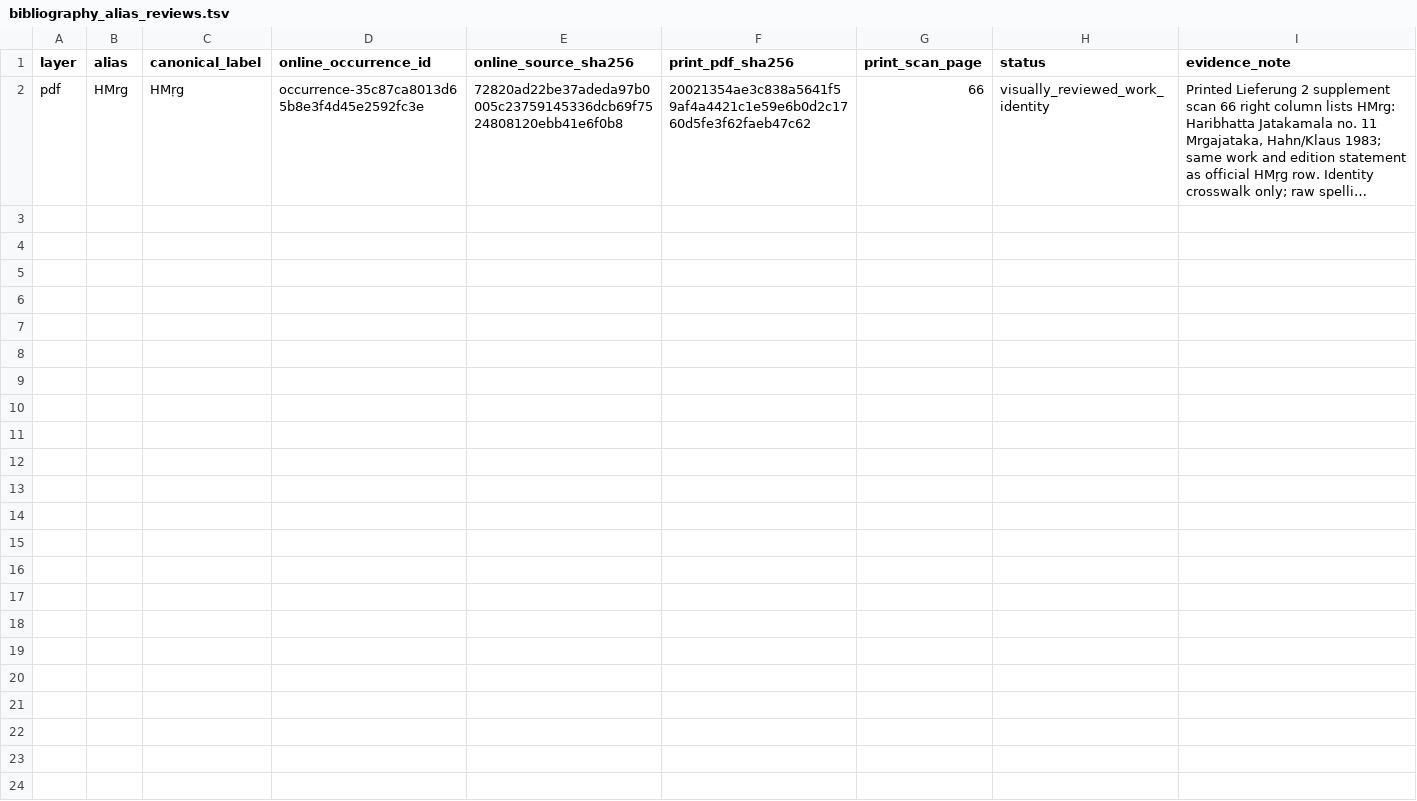
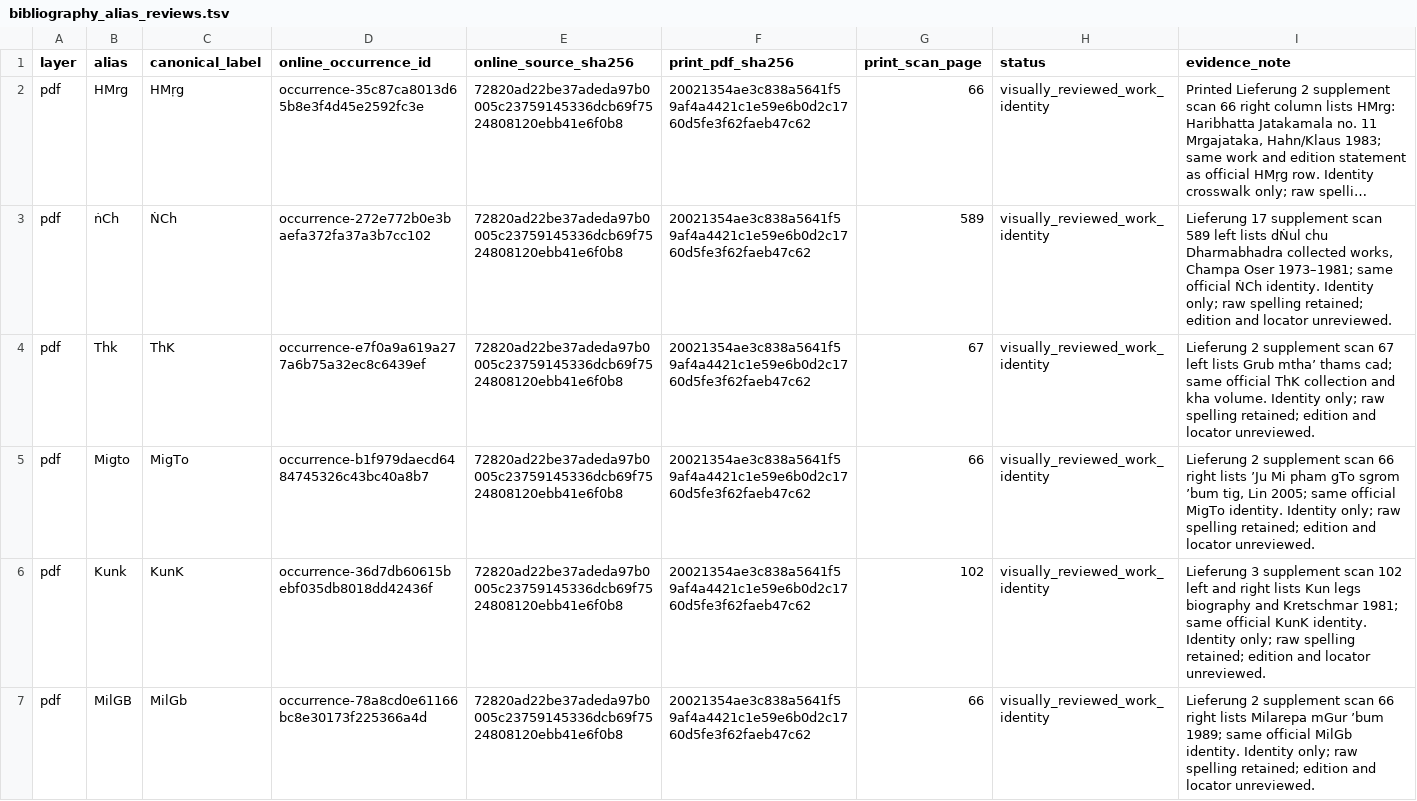
Before and after one commit to nh36/WtSOCR, a TSV file: data/bibliography_alias_reviews.tsv, drawn as a sheet; long unchanged cells end in …; the diff names each change by its address in the sheet, - before the commit and + after, or states it on an @@ line.

Commit message:
Review residual bibliography identities and harden evidence gates

```diff
--- a/data/bibliography_alias_reviews.tsv
+++ b/data/bibliography_alias_reviews.tsv
+row 3: pdf | ṅCh | ṄCh | occurrence-272e772b0e3baefa372fa37a3b7cc102 | 72820ad22be37adeda97b0005c23759145336dcb69f7524808120ebb41e6f0b8 | 20021354ae3c838a5641f59af4a4421c1e59e6b0d2c1760d5fe3f62faeb47c62 | 589 | visually_reviewed_work_identity | Lieferung 17 supplement scan 589 left lists dṄul chu Dharmabhadra collected works, Champa Oser 1973–1981; same official ṄCh identity. Identity only; raw spelling retained; edition and locator unreviewed.
+row 4: pdf | Thk | ThK | occurrence-e7f0a9a619a277a6b75a32ec8c6439ef | 72820ad22be37adeda97b0005c23759145336dcb69f7524808120ebb41e6f0b8 | 20021354ae3c838a5641f59af4a4421c1e59e6b0d2c1760d5fe3f62faeb47c62 | 67 | visually_reviewed_work_identity | Lieferung 2 supplement scan 67 left lists Grub mtha’ thams cad; same official ThK collection and kha volume. Identity only; raw spelling retained; edition and locator unreviewed.
+row 5: pdf | Migto | MigTo | occurrence-b1f979daecd6484745326c43bc40a8b7 | 72820ad22be37adeda97b0005c23759145336dcb69f7524808120ebb41e6f0b8 | 20021354ae3c838a5641f59af4a4421c1e59e6b0d2c1760d5fe3f62faeb47c62 | 66 | visually_reviewed_work_identity | Lieferung 2 supplement scan 66 right lists ’Ju Mi pham gTo sgrom ’bum tig, Lin 2005; same official MigTo identity. Identity only; raw spelling retained; edition and locator unreviewed.
+row 6: pdf | Kunk | KunK | occurrence-36d7db60615bebf035db8018dd42436f | 72820ad22be37adeda97b0005c23759145336dcb69f7524808120ebb41e6f0b8 | 20021354ae3c838a5641f59af4a4421c1e59e6b0d2c1760d5fe3f62faeb47c62 | 102 | visually_reviewed_work_identity | Lieferung 3 supplement scan 102 left and right lists Kun legs biography and Kretschmar 1981; same official KunK identity. Identity only; raw spelling retained; edition and locator unreviewed.
+row 7: pdf | MilGB | MilGb | occurrence-78a8cd0e61166bc8e30173f225366a4d | 72820ad22be37adeda97b0005c23759145336dcb69f7524808120ebb41e6f0b8 | 20021354ae3c838a5641f59af4a4421c1e59e6b0d2c1760d5fe3f62faeb47c62 | 66 | visually_reviewed_work_identity | Lieferung 2 supplement scan 66 right lists Milarepa mGur ’bum 1989; same official MilGb identity. Identity only; raw spelling retained; edition and locator unreviewed.
```
Also changed, not shown: 7 other files.
